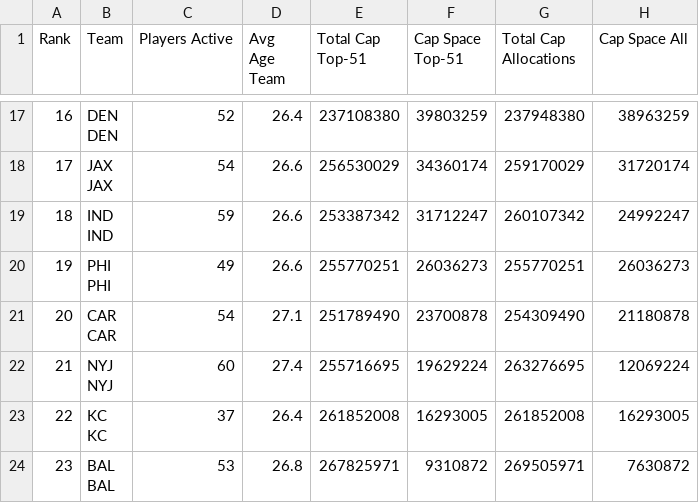
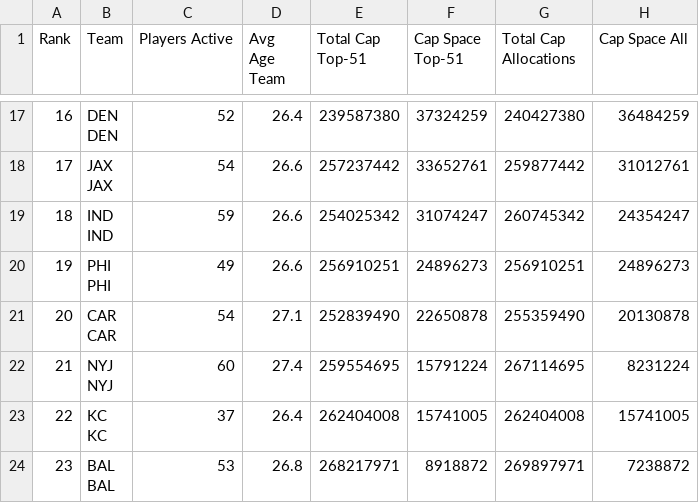
Before and after one commit to david-dozer/front-office-ai, a CSV file: team_cap_data.csv, drawn as a sheet; only a part is shown, gaps mark what is left out; the diff covers the shown part only.

```diff
--- a/team_cap_data.csv
+++ b/team_cap_data.csv
@@ -47,24 +47,24 @@ Rank,Team,Players Active,Avg Age Team,Total Cap Top-51,Cap Space Top-51,Total Ca
-16,"DEN
-
- DEN",52,26.4,237108380,39803259,237948380,38963259
-17,"JAX
-
- JAX",54,26.6,256530029,34360174,259170029,31720174
-18,"IND
-
- IND",59,26.6,253387342,31712247,260107342,24992247
-19,"PHI
-
- PHI",49,26.6,255770251,26036273,255770251,26036273
-20,"CAR
-
- CAR",54,27.1,251789490,23700878,254309490,21180878
-21,"NYJ
-
- NYJ",60,27.4,255716695,19629224,263276695,12069224
-22,"KC
-
- KC",37,26.4,261852008,16293005,261852008,16293005
-23,"BAL
-
- BAL",53,26.8,267825971,9310872,269505971,7630872
+16,"DEN
+
+ DEN",52,26.4,239587380,37324259,240427380,36484259
+17,"JAX
+
+ JAX",54,26.6,257237442,33652761,259877442,31012761
+18,"IND
+
+ IND",59,26.6,254025342,31074247,260745342,24354247
+19,"PHI
+
+ PHI",49,26.6,256910251,24896273,256910251,24896273
+20,"CAR
+
+ CAR",54,27.1,252839490,22650878,255359490,20130878
+21,"NYJ
+
+ NYJ",60,27.4,259554695,15791224,267114695,8231224
+22,"KC
+
+ KC",37,26.4,262404008,15741005,262404008,15741005
+23,"BAL
+
+ BAL",53,26.8,268217971,8918872,269897971,7238872
```
Also changed, not shown: 2 added rows, 2 removed rows and 97 edited cells elsewhere in this file, free_agents.csv.
